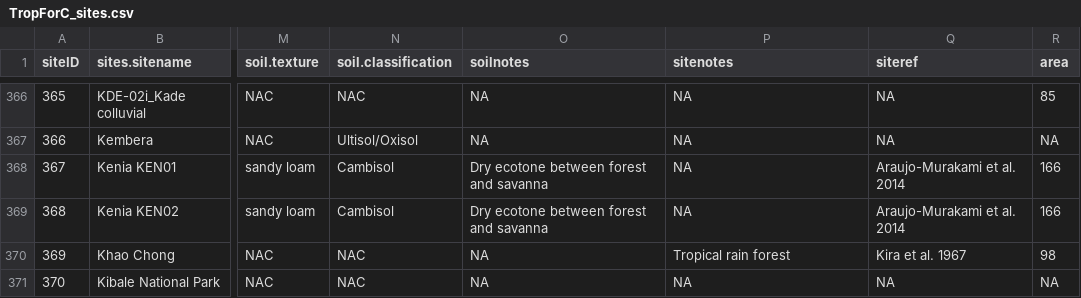
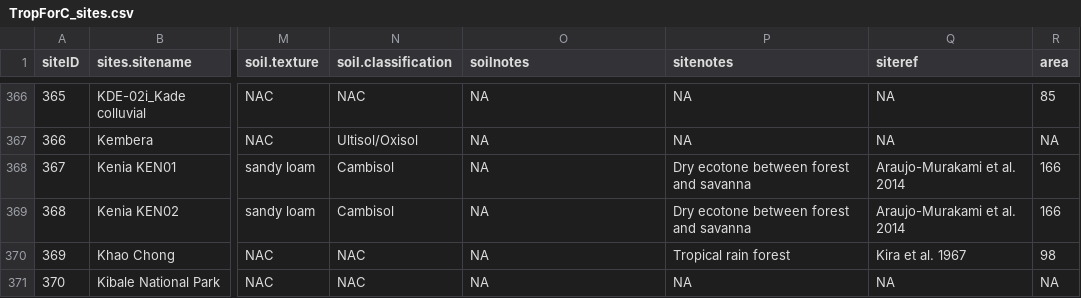
Before and after one commit to forc-db/ForC, a CSV file: TropForC_sites.csv, drawn as a sheet; only a part is shown, gaps mark what is left out; the diff names each change by its address in the sheet, - before the commit and + after, or states it on an @@ line.

Commit message:
minor change to Kenia site records
for Kenia KEN01 and Kenia KEN02, moved soils notes to site notes.

```diff
--- a/TropForC_sites.csv
+++ b/TropForC_sites.csv
-O368:O369 (soilnotes): Dry ecotone between forest and savanna
+O368:O369 (soilnotes): NA
-P368:P369 (sitenotes): NA
+P368:P369 (sitenotes): Dry ecotone between forest and savanna
```
